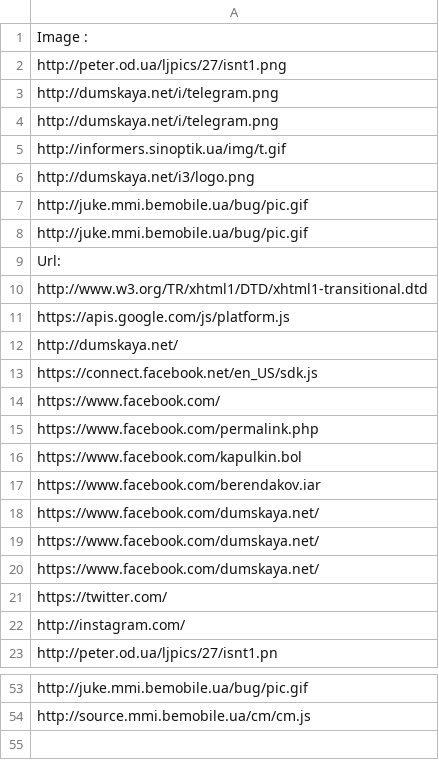
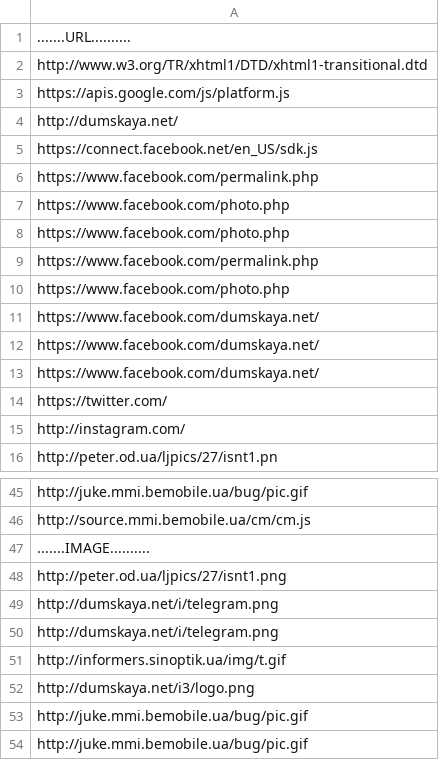
Before and after one commit to yuralucky/parseUrl, a CSV file: result/dumskaya_net.csv, drawn as a sheet; only a part is shown, gaps mark what is left out; the diff covers the shown part only.

```diff
--- a/result/dumskaya_net.csv
+++ b/result/dumskaya_net.csv
@@ -1,10 +1,2 @@
-"Image :"
-http://peter.od.ua/ljpics/27/isnt1.png
-http://dumskaya.net/i/telegram.png
-http://dumskaya.net/i/telegram.png
-http://informers.sinoptik.ua/img/t.gif
-http://dumskaya.net/i3/logo.png
-http://juke.mmi.bemobile.ua/bug/pic.gif
-http://juke.mmi.bemobile.ua/bug/pic.gif
-Url:
+".......URL.......... "
 http://www.w3.org/TR/xhtml1/DTD/xhtml1-transitional.dtd
@@ -13,6 +5,7 @@ http://dumskaya.net/
 https://connect.facebook.net/en_US/sdk.js
-https://www.facebook.com/
 https://www.facebook.com/permalink.php
-https://www.facebook.com/kapulkin.bol
-https://www.facebook.com/berendakov.iar
+https://www.facebook.com/photo.php
+https://www.facebook.com/photo.php
+https://www.facebook.com/permalink.php
+https://www.facebook.com/photo.php
 https://www.facebook.com/dumskaya.net/
@@ -54 +46,9 @@ http://juke.mmi.bemobile.ua/bug/pic.gif
 http://source.mmi.bemobile.ua/cm/cm.js
+".......IMAGE.......... "
+http://peter.od.ua/ljpics/27/isnt1.png
+http://dumskaya.net/i/telegram.png
+http://dumskaya.net/i/telegram.png
+http://informers.sinoptik.ua/img/t.gif
+http://dumskaya.net/i3/logo.png
+http://juke.mmi.bemobile.ua/bug/pic.gif
+http://juke.mmi.bemobile.ua/bug/pic.gif
```
Also changed, not shown: 1 removed row elsewhere in this file, 11 other files.
